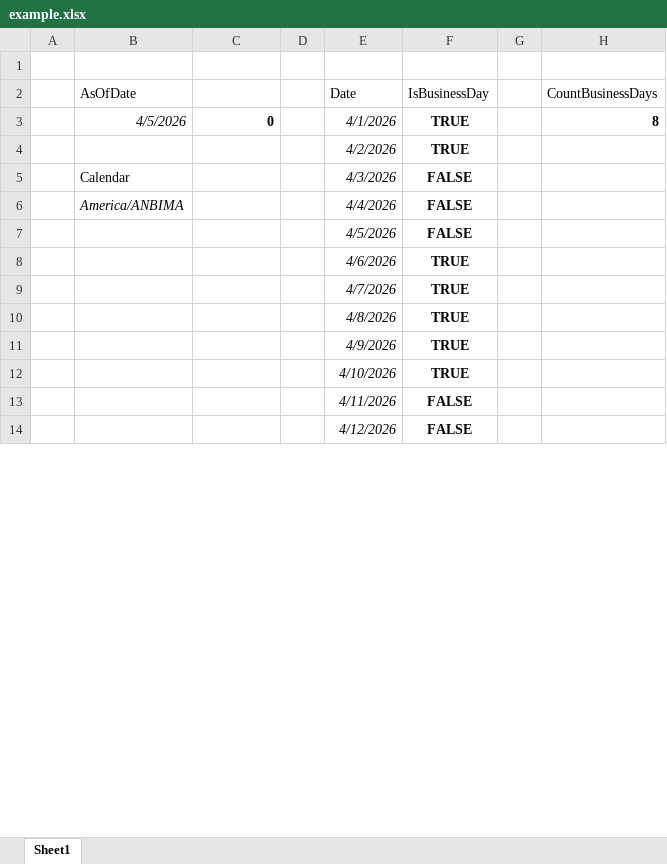
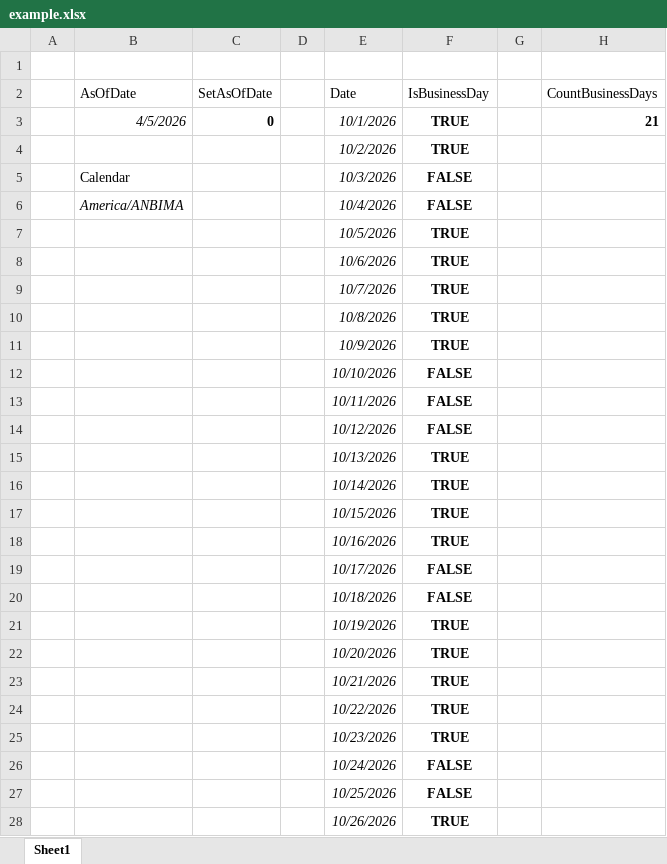
Before and after one commit to andreygorbachev/calendar-Excel, an Excel workbook: example/example.xlsx, sheet Sheet1, drawn as a sheet; only a part is shown; values as stored, in another font and other column widths than the file's, no borders; removed rows and columns are numbered as before the commit, all else as after; the diff covers the shown part only; the diff names each change by its address in the sheet, - before the commit and + after, or states it on an @@ line.

Commit message:
Better example.

```diff
--- a/example/example.xlsx (sheet Sheet1)
+++ b/example/example.xlsx (sheet Sheet1)
-C2: (empty)
+C2: SetAsOfDate
-E3 (Date): 4/1/2026
+E3 (Date): 10/1/2026
-H3 (CountBusinessDays): 8
+H3 (CountBusinessDays): 21
-E4 (Date): 4/2/2026
+E4 (Date): 10/2/2026
-E5 (Date): 4/3/2026
+E5 (Date): 10/3/2026
-E6 (Date): 4/4/2026
+E6 (Date): 10/4/2026
-row 7:  |  |  |  | 4/5/2026 | FALSE
+row 7:  |  |  |  | 10/5/2026 | TRUE
-E8 (Date): 4/6/2026
+E8 (Date): 10/6/2026
-E9 (Date): 4/7/2026
+E9 (Date): 10/7/2026
-E10 (Date): 4/8/2026
+E10 (Date): 10/8/2026
-E11 (Date): 4/9/2026
+E11 (Date): 10/9/2026
+row 12:  |  |  |  | 10/10/2026 | FALSE
+row 13:  |  |  |  | 10/11/2026 | FALSE
+row 14:  |  |  |  | 10/12/2026 | FALSE
+row 15:  |  |  |  | 10/13/2026 | TRUE
-E16 (Date): 4/10/2026
+E16 (Date): 10/14/2026
+row 17:  |  |  |  | 10/15/2026 | TRUE
+row 18:  |  |  |  | 10/16/2026 | TRUE
-E19 (Date): 4/11/2026
+E19 (Date): 10/17/2026
+row 20:  |  |  |  | 10/18/2026 | FALSE
+row 21:  |  |  |  | 10/19/2026 | TRUE
+row 22:  |  |  |  | 10/20/2026 | TRUE
+row 23:  |  |  |  | 10/21/2026 | TRUE
+row 24:  |  |  |  | 10/22/2026 | TRUE
+row 25:  |  |  |  | 10/23/2026 | TRUE
-E26 (Date): 4/12/2026
+E26 (Date): 10/24/2026
+row 27:  |  |  |  | 10/25/2026 | FALSE
+row 28:  |  |  |  | 10/26/2026 | TRUE
```
Also changed, not shown: 4 added rows and 1 edited cell elsewhere in this sheet, formulas that keep their value, 1 other file.
